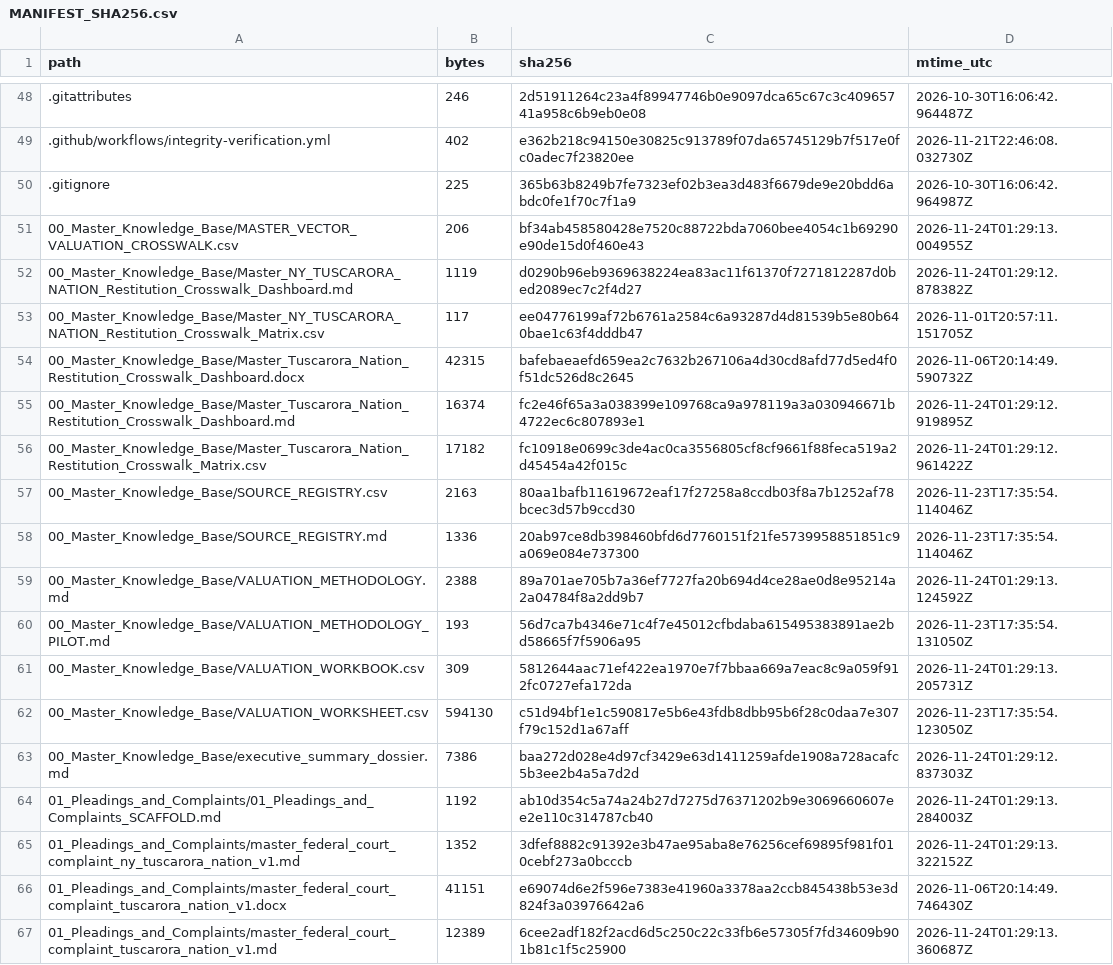
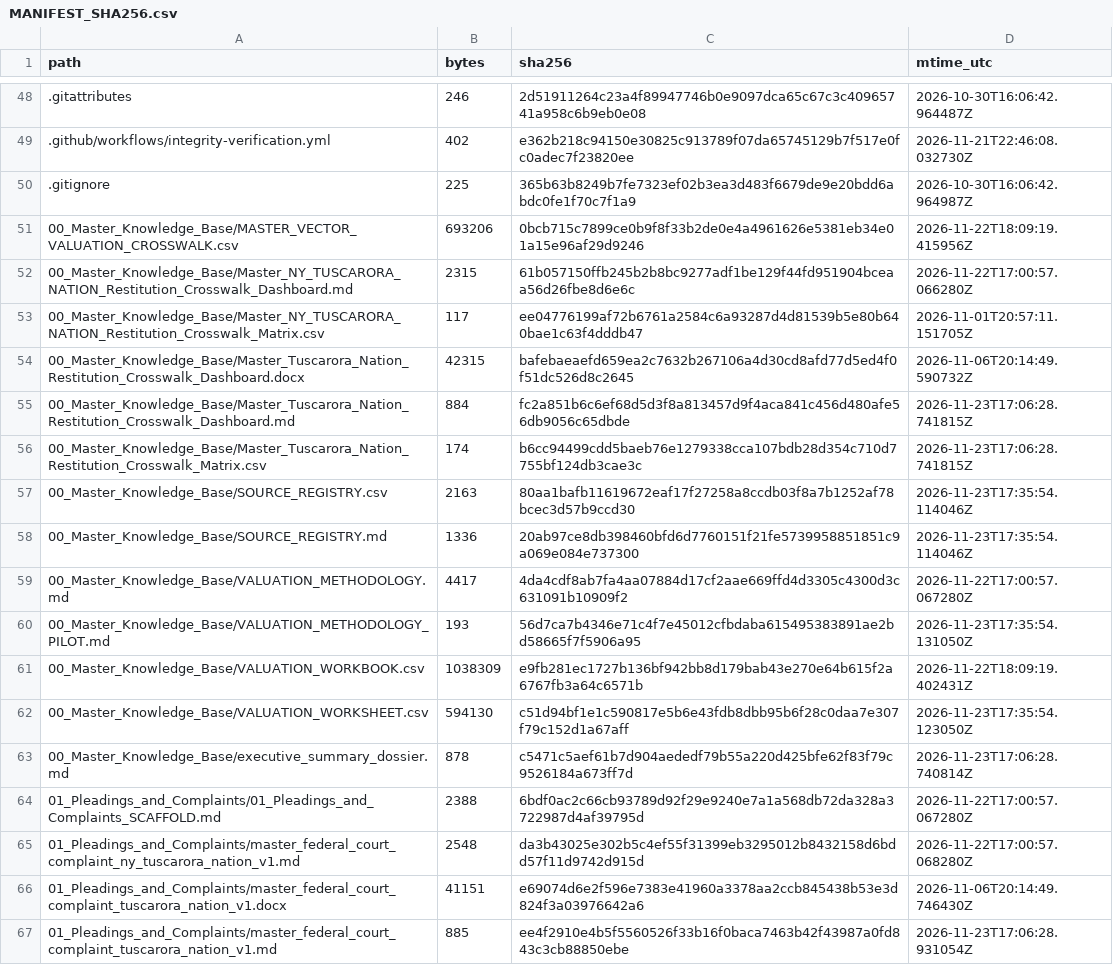
Before and after one commit to GlobalRestitutionAlliance/turtle-island-us-ny-tuscarora-nation-master-litigation, a CSV file: 99_Archives_and_Manifests/MANIFEST_SHA256.csv, drawn as a sheet; only a part is shown, gaps mark what is left out; the diff covers the shown part only.

```diff
--- a/99_Archives_and_Manifests/MANIFEST_SHA256.csv
+++ b/99_Archives_and_Manifests/MANIFEST_SHA256.csv
@@ -50,18 +50,18 @@ path,bytes,sha256,mtime_utc
 .gitignore,225,365b63b8249b7fe7323ef02b3ea3d483f6679de9e20bdd6abdc0fe1f70c7f1a9,2026-10-30T16:06:42.964987Z
-00_Master_Knowledge_Base/MASTER_VECTOR_VALUATION_CROSSWALK.csv,206,bf34ab458580428e7520c88722bda7060bee4054c1b69290e90de15d0f460e43,2026-11-24T01:29:13.004955Z
-00_Master_Knowledge_Base/Master_NY_TUSCARORA_NATION_Restitution_Crosswalk_Dashboard.md,1119,d0290b96eb9369638224ea83ac11f61370f7271812287d0bed2089ec7c2f4d27,2026-11-24T01:29:12.878382Z
+00_Master_Knowledge_Base/MASTER_VECTOR_VALUATION_CROSSWALK.csv,693206,0bcb715c7899ce0b9f8f33b2de0e4a4961626e5381eb34e01a15e96af29d9246,2026-11-22T18:09:19.415956Z
+00_Master_Knowledge_Base/Master_NY_TUSCARORA_NATION_Restitution_Crosswalk_Dashboard.md,2315,61b057150ffb245b2b8bc9277adf1be129f44fd951904bceaa56d26fbe8d6e6c,2026-11-22T17:00:57.066280Z
 00_Master_Knowledge_Base/Master_NY_TUSCARORA_NATION_Restitution_Crosswalk_Matrix.csv,117,ee04776199af72b6761a2584c6a93287d4d81539b5e80b640bae1c63f4dddb47,2026-11-01T20:57:11.151705Z
 00_Master_Knowledge_Base/Master_Tuscarora_Nation_Restitution_Crosswalk_Dashboard.docx,42315,bafebaeaefd659ea2c7632b267106a4d30cd8afd77d5ed4f0f51dc526d8c2645,2026-11-06T20:14:49.590732Z
-00_Master_Knowledge_Base/Master_Tuscarora_Nation_Restitution_Crosswalk_Dashboard.md,16374,fc2e46f65a3a038399e109768ca9a978119a3a030946671b4722ec6c807893e1,2026-11-24T01:29:12.919895Z
-00_Master_Knowledge_Base/Master_Tuscarora_Nation_Restitution_Crosswalk_Matrix.csv,17182,fc10918e0699c3de4ac0ca3556805cf8cf9661f88feca519a2d45454a42f015c,2026-11-24T01:29:12.961422Z
+00_Master_Knowledge_Base/Master_Tuscarora_Nation_Restitution_Crosswalk_Dashboard.md,884,fc2a851b6c6ef68d5d3f8a813457d9f4aca841c456d480afe56db9056c65dbde,2026-11-23T17:06:28.741815Z
+00_Master_Knowledge_Base/Master_Tuscarora_Nation_Restitution_Crosswalk_Matrix.csv,174,b6cc94499cdd5baeb76e1279338cca107bdb28d354c710d7755bf124db3cae3c,2026-11-23T17:06:28.741815Z
 00_Master_Knowledge_Base/SOURCE_REGISTRY.csv,2163,80aa1bafb11619672eaf17f27258a8ccdb03f8a7b1252af78bcec3d57b9ccd30,2026-11-23T17:35:54.114046Z
 00_Master_Knowledge_Base/SOURCE_REGISTRY.md,1336,20ab97ce8db398460bfd6d7760151f21fe5739958851851c9a069e084e737300,2026-11-23T17:35:54.114046Z
-00_Master_Knowledge_Base/VALUATION_METHODOLOGY.md,2388,89a701ae705b7a36ef7727fa20b694d4ce28ae0d8e95214a2a04784f8a2dd9b7,2026-11-24T01:29:13.124592Z
+00_Master_Knowledge_Base/VALUATION_METHODOLOGY.md,4417,4da4cdf8ab7fa4aa07884d17cf2aae669ffd4d3305c4300d3c631091b10909f2,2026-11-22T17:00:57.067280Z
 00_Master_Knowledge_Base/VALUATION_METHODOLOGY_PILOT.md,193,56d7ca7b4346e71c4f7e45012cfbdaba615495383891ae2bd58665f7f5906a95,2026-11-23T17:35:54.131050Z
-00_Master_Knowledge_Base/VALUATION_WORKBOOK.csv,309,5812644aac71ef422ea1970e7f7bbaa669a7eac8c9a059f912fc0727efa172da,2026-11-24T01:29:13.205731Z
+00_Master_Knowledge_Base/VALUATION_WORKBOOK.csv,1038309,e9fb281ec1727b136bf942bb8d179bab43e270e64b615f2a6767fb3a64c6571b,2026-11-22T18:09:19.402431Z
 00_Master_Knowledge_Base/VALUATION_WORKSHEET.csv,594130,c51d94bf1e1c590817e5b6e43fdb8dbb95b6f28c0daa7e307f79c152d1a67aff,2026-11-23T17:35:54.123050Z
-00_Master_Knowledge_Base/executive_summary_dossier.md,7386,baa272d028e4d97cf3429e63d1411259afde1908a728acafc5b3ee2b4a5a7d2d,2026-11-24T01:29:12.837303Z
-01_Pleadings_and_Complaints/01_Pleadings_and_Complaints_SCAFFOLD.md,1192,ab10d354c5a74a24b27d7275d76371202b9e3069660607ee2e110c314787cb40,2026-11-24T01:29:13.284003Z
-01_Pleadings_and_Complaints/master_federal_court_complaint_ny_tuscarora_nation_v1.md,1352,3dfef8882c91392e3b47ae95aba8e76256cef69895f981f010cebf273a0bcccb,2026-11-24T01:29:13.322152Z
+00_Master_Knowledge_Base/executive_summary_dossier.md,878,c5471c5aef61b7d904aededf79b55a220d425bfe62f83f79c9526184a673ff7d,2026-11-23T17:06:28.740814Z
+01_Pleadings_and_Complaints/01_Pleadings_and_Complaints_SCAFFOLD.md,2388,6bdf0ac2c66cb93789d92f29e9240e7a1a568db72da328a3722987d4af39795d,2026-11-22T17:00:57.067280Z
+01_Pleadings_and_Complaints/master_federal_court_complaint_ny_tuscarora_nation_v1.md,2548,da3b43025e302b5c4ef55f31399eb3295012b8432158d6bdd57f11d9742d915d,2026-11-22T17:00:57.068280Z
 01_Pleadings_and_Complaints/master_federal_court_complaint_tuscarora_nation_v1.docx,41151,e69074d6e2f596e7383e41960a3378aa2ccb845438b53e3d824f3a03976642a6,2026-11-06T20:14:49.746430Z
-01_Pleadings_and_Complaints/master_federal_court_complaint_tuscarora_nation_v1.md,12389,6cee2adf182f2acd6d5c250c22c33fb6e57305f7fd34609b901b81c1f5c25900,2026-11-24T01:29:13.360687Z
+01_Pleadings_and_Complaints/master_federal_court_complaint_tuscarora_nation_v1.md,885,ee4f2910e4b5f5560526f33b16f0baca7463b42f43987a0fd843c3cb88850ebe,2026-11-23T17:06:28.931054Z
```
Also changed, not shown: 80 edited cells elsewhere in this file, 37 other files.
